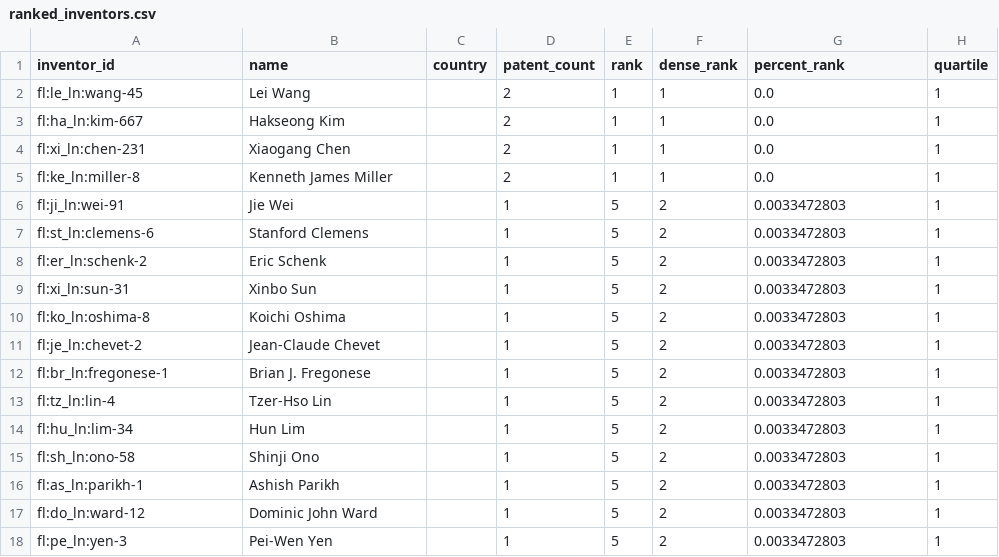
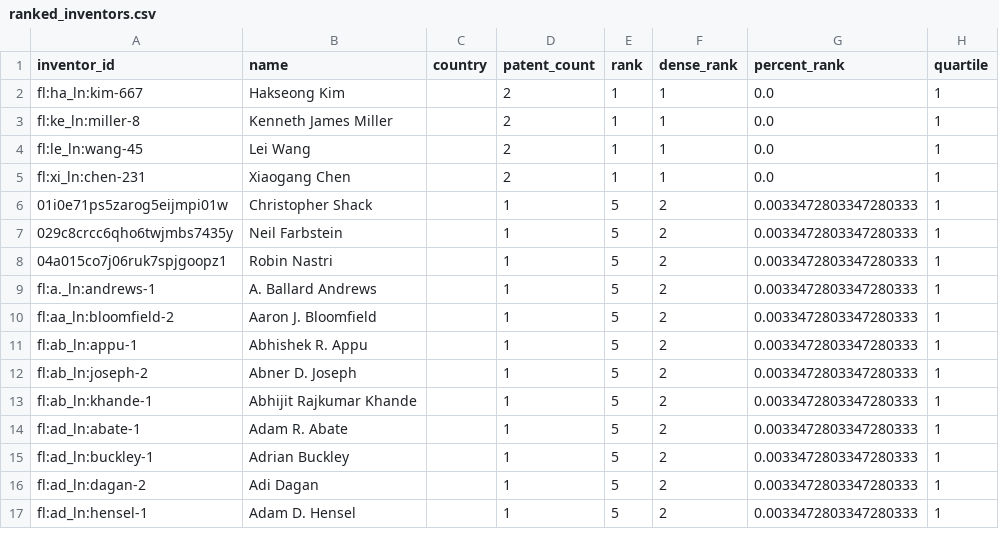
Before and after one commit to Omwesigye/data-engineering, a CSV file: output/ranked_inventors.csv, drawn as a sheet; only a part is shown; the diff covers the shown part only.

```diff
--- a/output/ranked_inventors.csv
+++ b/output/ranked_inventors.csv
@@ -1,18 +1,17 @@
 inventor_id,name,country,patent_count,rank,dense_rank,percent_rank,quartile
+fl:ha_ln:kim-667,Hakseong Kim,,2,1,1,0.0,1
+fl:ke_ln:miller-8,Kenneth James Miller,,2,1,1,0.0,1
 fl:le_ln:wang-45,Lei Wang,,2,1,1,0.0,1
-fl:ha_ln:kim-667,Hakseong Kim,,2,1,1,0.0,1
 fl:xi_ln:chen-231,Xiaogang Chen,,2,1,1,0.0,1
-fl:ke_ln:miller-8,Kenneth James Miller,,2,1,1,0.0,1
-fl:ji_ln:wei-91,Jie Wei,,1,5,2,0.0033472803,1
-fl:st_ln:clemens-6,Stanford Clemens,,1,5,2,0.0033472803,1
-fl:er_ln:schenk-2,Eric Schenk,,1,5,2,0.0033472803,1
-fl:xi_ln:sun-31,Xinbo Sun,,1,5,2,0.0033472803,1
-fl:ko_ln:oshima-8,Koichi Oshima,,1,5,2,0.0033472803,1
-fl:je_ln:chevet-2,Jean-Claude Chevet,,1,5,2,0.0033472803,1
-fl:br_ln:fregonese-1,Brian J. Fregonese,,1,5,2,0.0033472803,1
-fl:tz_ln:lin-4,Tzer-Hso Lin,,1,5,2,0.0033472803,1
-fl:hu_ln:lim-34,Hun Lim,,1,5,2,0.0033472803,1
-fl:sh_ln:ono-58,Shinji Ono,,1,5,2,0.0033472803,1
-fl:as_ln:parikh-1,Ashish Parikh,,1,5,2,0.0033472803,1
-fl:do_ln:ward-12,Dominic John Ward,,1,5,2,0.0033472803,1
-fl:pe_ln:yen-3,Pei-Wen Yen,,1,5,2,0.0033472803,1
+01i0e71ps5zarog5eijmpi01w,Christopher Shack,,1,5,2,0.0033472803347280333,1
+029c8crcc6qho6twjmbs7435y,Neil Farbstein,,1,5,2,0.0033472803347280333,1
+04a015co7j06ruk7spjgoopz1,Robin Nastri,,1,5,2,0.0033472803347280333,1
+fl:a._ln:andrews-1,A. Ballard Andrews,,1,5,2,0.0033472803347280333,1
+fl:aa_ln:bloomfield-2,Aaron J. Bloomfield,,1,5,2,0.0033472803347280333,1
+fl:ab_ln:appu-1,Abhishek R. Appu,,1,5,2,0.0033472803347280333,1
+fl:ab_ln:joseph-2,Abner D. Joseph,,1,5,2,0.0033472803347280333,1
+fl:ab_ln:khande-1,Abhijit Rajkumar Khande,,1,5,2,0.0033472803347280333,1
+fl:ad_ln:abate-1,Adam R. Abate,,1,5,2,0.0033472803347280333,1
+fl:ad_ln:buckley-1,Adrian Buckley,,1,5,2,0.0033472803347280333,1
+fl:ad_ln:dagan-2,Adi Dagan,,1,5,2,0.0033472803347280333,1
+fl:ad_ln:hensel-1,Adam D. Hensel,,1,5,2,0.0033472803347280333,1
```
Also changed, not shown: 1 added row and 99 edited cells elsewhere in this file, output/cte_analysis.csv, output/joined_data.csv, 8 other files.
